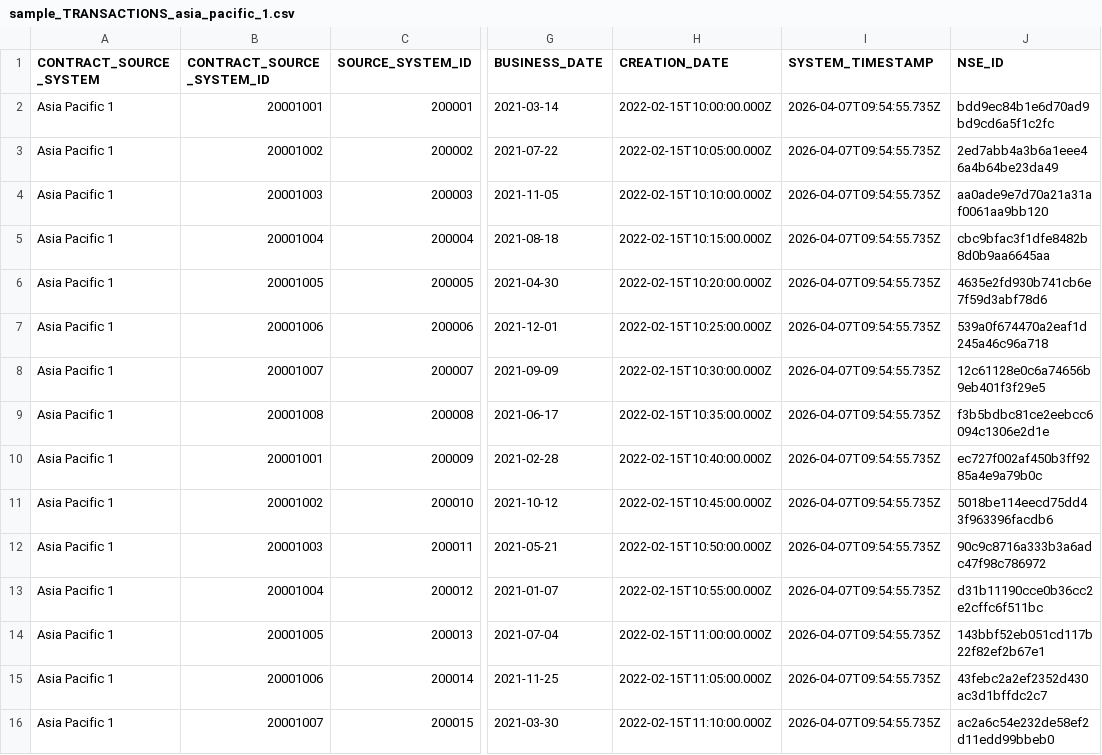
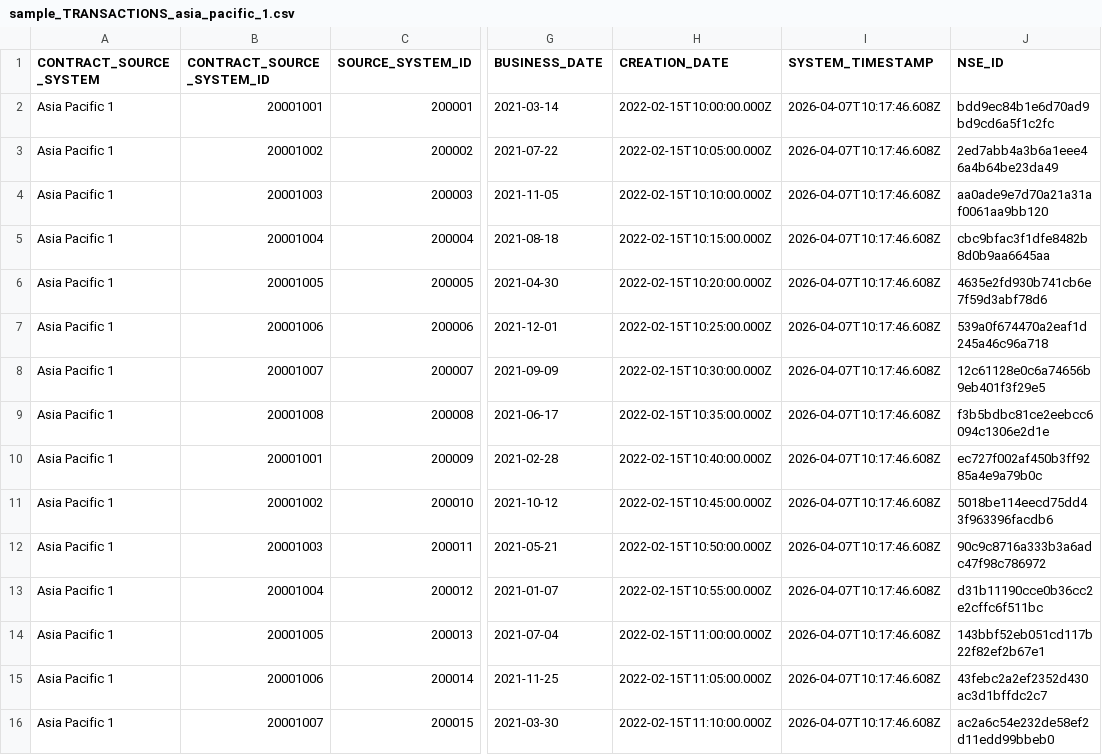
Before and after one commit to DaniloNunesMelo/Dan_Portfolio_Code, a CSV file: pyspark-transactions/output/sample_TRANSACTIONS_asia_pacific_1.csv, drawn as a sheet; only a part is shown, gaps mark what is left out; the diff names each change by its address in the sheet, - before the commit and + after, or states it on an @@ line.

```diff
--- a/pyspark-transactions/output/sample_TRANSACTIONS_asia_pacific_1.csv
+++ b/pyspark-transactions/output/sample_TRANSACTIONS_asia_pacific_1.csv
-I2:I16 (SYSTEM_TIMESTAMP): 2026-04-07T09:54:55.735Z
+I2:I16 (SYSTEM_TIMESTAMP): 2026-04-07T10:17:46.608Z
```
